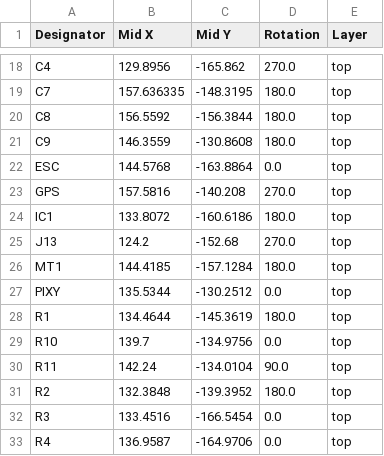
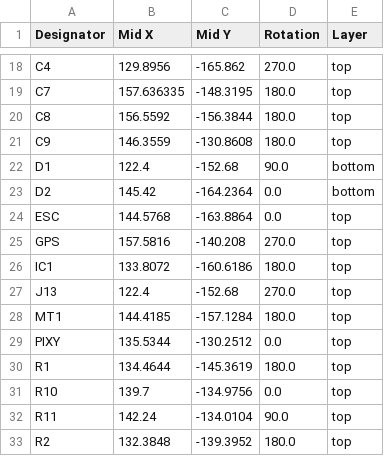
Before and after one commit to CalebJM04/IEEE-2026-UAV, a CSV file: IEEE_Drone_2026/production/final_v1_positions.csv, drawn as a sheet; only a part is shown, gaps mark what is left out; the shorter side is filled out with more unchanged rows.

```diff
--- a/IEEE_Drone_2026/production/final_v1_positions.csv
+++ b/IEEE_Drone_2026/production/final_v1_positions.csv
@@ -21,2 +21,4 @@ C8,156.5592,-156.3844,180.0,top
 C9,146.3559,-130.8608,180.0,top
+D1,122.4,-152.68,90.0,bottom
+D2,145.42,-164.2364,0.0,bottom
 ESC,144.5768,-163.8864,0.0,top
@@ -24,3 +26,3 @@ GPS,157.5816,-140.208,270.0,top
 IC1,133.8072,-160.6186,180.0,top
-J13,124.2,-152.68,270.0,top
+J13,122.4,-152.68,270.0,top
 MT1,144.4185,-157.1284,180.0,top
```
Also changed, not shown: IEEE_Drone_2026/production/final_v1_bom.csv, 10 other files.
